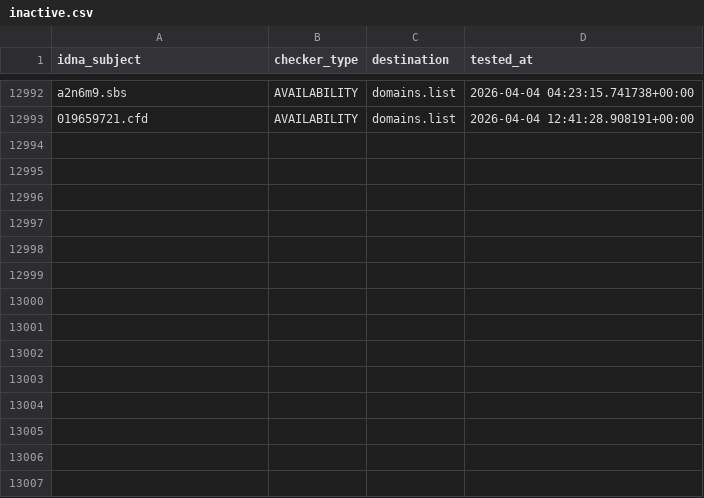
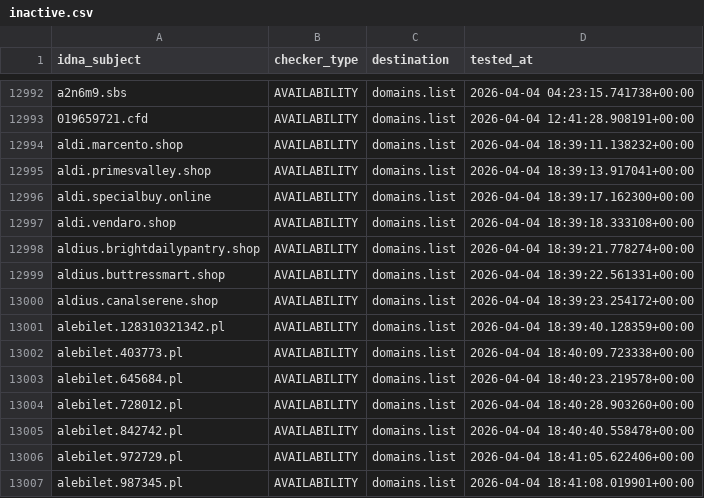
Before and after one commit to Ultimate-Hosts-Blacklist/KADhosts_azet12, a CSV file: .pyfunceble/inactive.csv, drawn as a sheet; only a part is shown, gaps mark what is left out; the diff names each change by its address in the sheet, - before the commit and + after, or states it on an @@ line.

```diff
--- a/.pyfunceble/inactive.csv
+++ b/.pyfunceble/inactive.csv
+row 12994: aldi.marcento.shop | AVAILABILITY | domains.list | 2026-04-04 18:39:11.138232+00:00
+row 12995: aldi.primesvalley.shop | AVAILABILITY | domains.list | 2026-04-04 18:39:13.917041+00:00
+row 12996: aldi.specialbuy.online | AVAILABILITY | domains.list | 2026-04-04 18:39:17.162300+00:00
+row 12997: aldi.vendaro.shop | AVAILABILITY | domains.list | 2026-04-04 18:39:18.333108+00:00
+row 12998: aldius.brightdailypantry.shop | AVAILABILITY | domains.list | 2026-04-04 18:39:21.778274+00:00
+row 12999: aldius.buttressmart.shop | AVAILABILITY | domains.list | 2026-04-04 18:39:22.561331+00:00
+row 13000: aldius.canalserene.shop | AVAILABILITY | domains.list | 2026-04-04 18:39:23.254172+00:00
+row 13001: alebilet.128310321342.pl | AVAILABILITY | domains.list | 2026-04-04 18:39:40.128359+00:00
+row 13002: alebilet.403773.pl | AVAILABILITY | domains.list | 2026-04-04 18:40:09.723338+00:00
+row 13003: alebilet.645684.pl | AVAILABILITY | domains.list | 2026-04-04 18:40:23.219578+00:00
+row 13004: alebilet.728012.pl | AVAILABILITY | domains.list | 2026-04-04 18:40:28.903260+00:00
+row 13005: alebilet.842742.pl | AVAILABILITY | domains.list | 2026-04-04 18:40:40.558478+00:00
+row 13006: alebilet.972729.pl | AVAILABILITY | domains.list | 2026-04-04 18:41:05.622406+00:00
+row 13007: alebilet.987345.pl | AVAILABILITY | domains.list | 2026-04-04 18:41:08.019901+00:00
```
Also changed, not shown: 12 other files.
